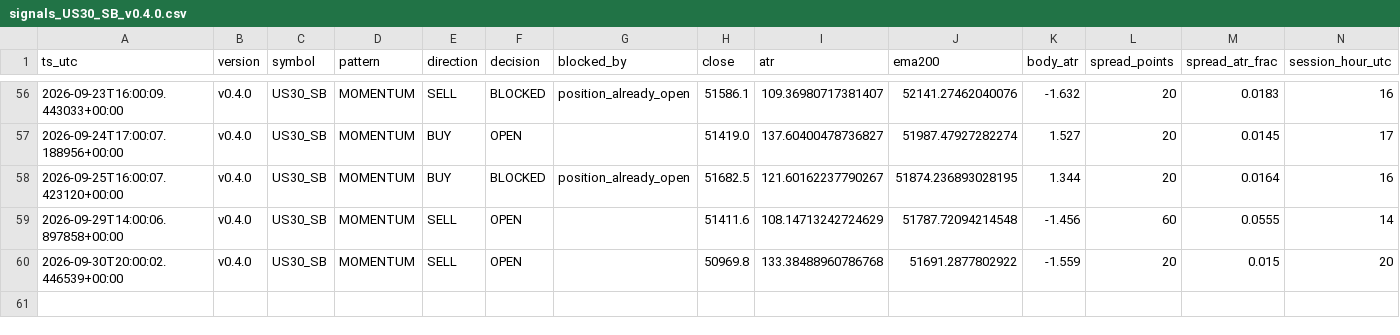
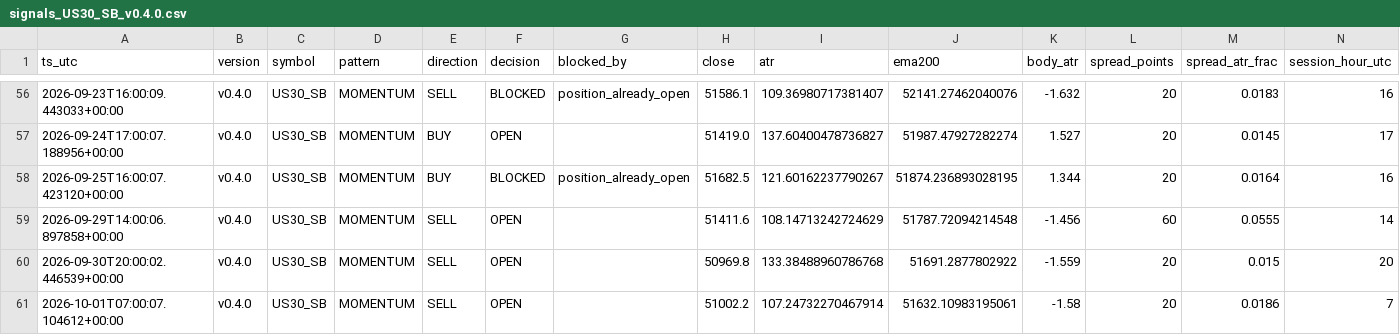
Before and after one commit to jorgenofuentes/tb-logs, a CSV file: signals_US30_SB_v0.4.0.csv, drawn as a sheet; only a part is shown, gaps mark what is left out; the diff names each change by its address in the sheet, - before the commit and + after, or states it on an @@ line.

```diff
--- a/signals_US30_SB_v0.4.0.csv
+++ b/signals_US30_SB_v0.4.0.csv
+row 61: 2026-10-01T07:00:07.104612+00:00 | v0.4.0 | US30_SB | MOMENTUM | SELL | OPEN |  | 51002.2 | 107.24732270467914 | 51632.10983195061 | -1.58 | 20 | 0.0186 | 7
```
Also changed, not shown: trades_US30_SB_v0.4.0.csv, 2 other files.
